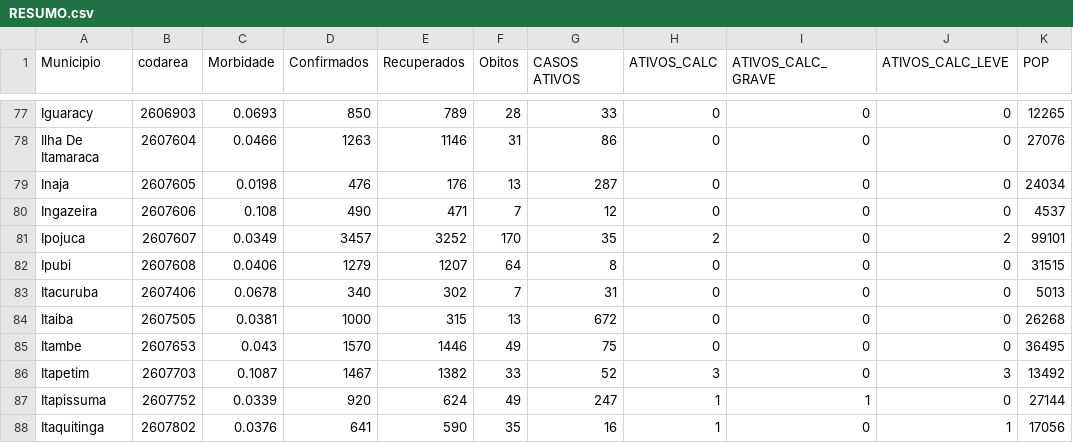
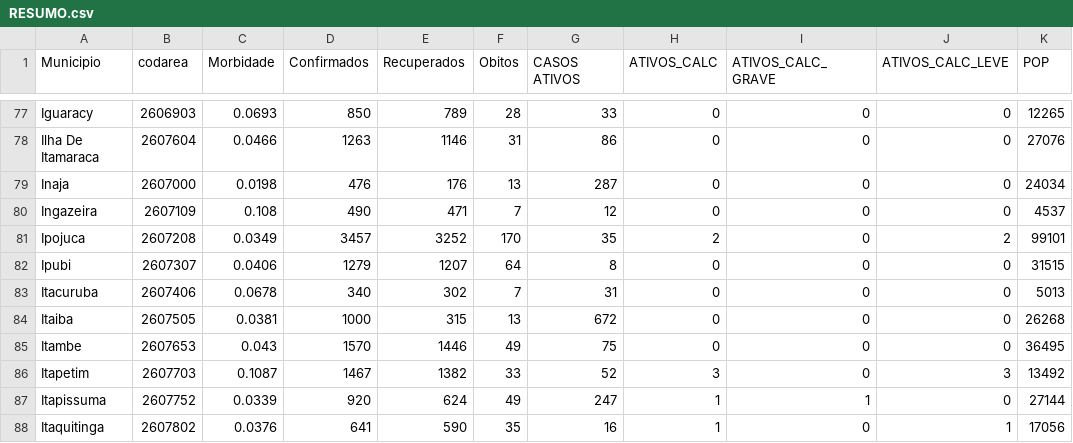
Before and after one commit to levirenato/Coviddashboard, a CSV file: RESUMO.csv, drawn as a sheet; only a part is shown, gaps mark what is left out.

```diff
--- a/RESUMO.csv
+++ b/RESUMO.csv
@@ -78,6 +78,6 @@ Iguaracy;2606903;0.0693;850;789;28;33;0;0;0;12265
 Ilha De Itamaraca;2607604;0.0466;1263;1146;31;86;0;0;0;27076
-Inaja;2607605;0.0198;476;176;13;287;0;0;0;24034
-Ingazeira;2607606;0.108;490;471;7;12;0;0;0;4537
-Ipojuca;2607607;0.0349;3457;3252;170;35;2;0;2;99101
-Ipubi;2607608;0.0406;1279;1207;64;8;0;0;0;31515
+Inaja;2607000;0.0198;476;176;13;287;0;0;0;24034
+Ingazeira;2607109;0.108;490;471;7;12;0;0;0;4537
+Ipojuca;2607208;0.0349;3457;3252;170;35;2;0;2;99101
+Ipubi;2607307;0.0406;1279;1207;64;8;0;0;0;31515
 Itacuruba;2607406;0.0678;340;302;7;31;0;0;0;5013
```
Also changed, not shown: 1 other file.
